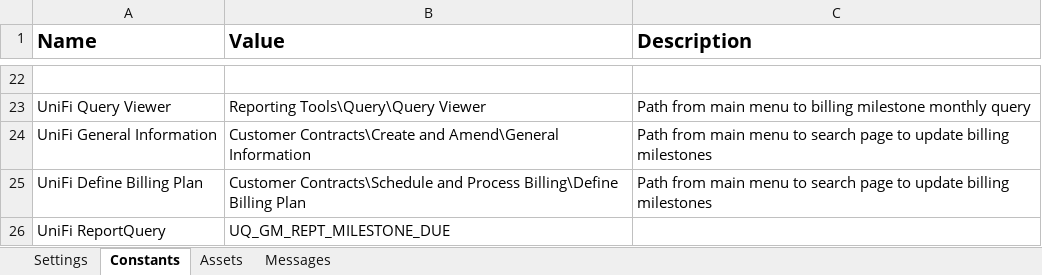
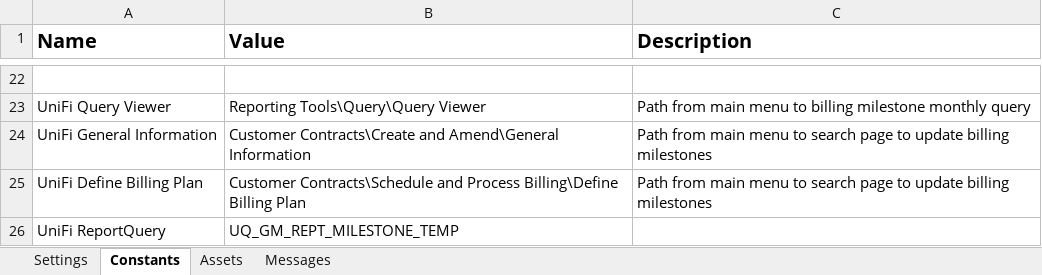
Before and after one commit to uqmgupt1/RpaUiPathProcess, an Excel workbook: Processes/FA_BillingMilestone/Data/Config.xlsx, sheet Constants, drawn as a sheet; only a part is shown, gaps mark what is left out; values as stored, in another font and other column widths than the file's, no borders; the diff names each change by its address in the sheet, - before the commit and + after, or states it on an @@ line.

```diff
--- a/Processes/FA_BillingMilestone/Data/Config.xlsx (sheet Constants)
+++ b/Processes/FA_BillingMilestone/Data/Config.xlsx (sheet Constants)
-B26 (Value): UQ_GM_REPT_MILESTONE_DUE
+B26 (Value): UQ_GM_REPT_MILESTONE_TEMP
```
Also changed, not shown: sheet Messages, sheet Settings, 29 other files.
